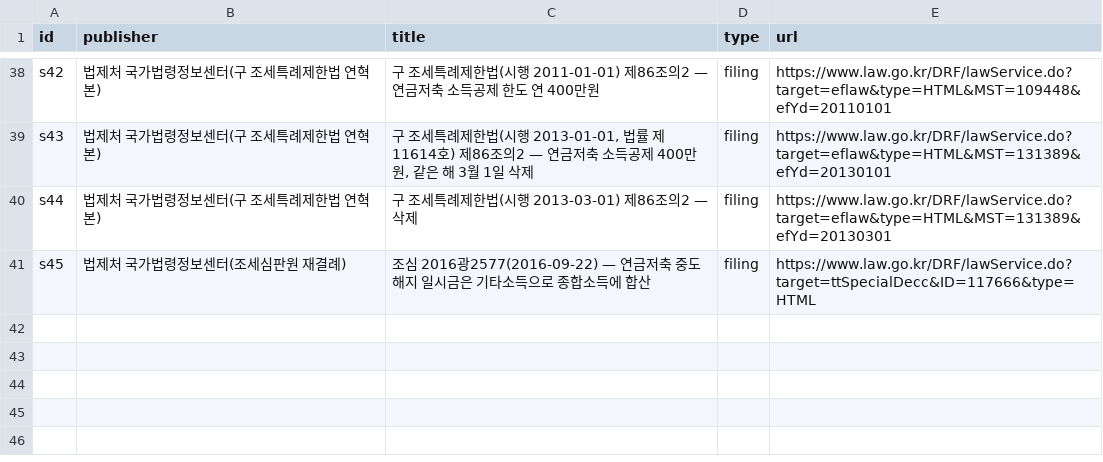
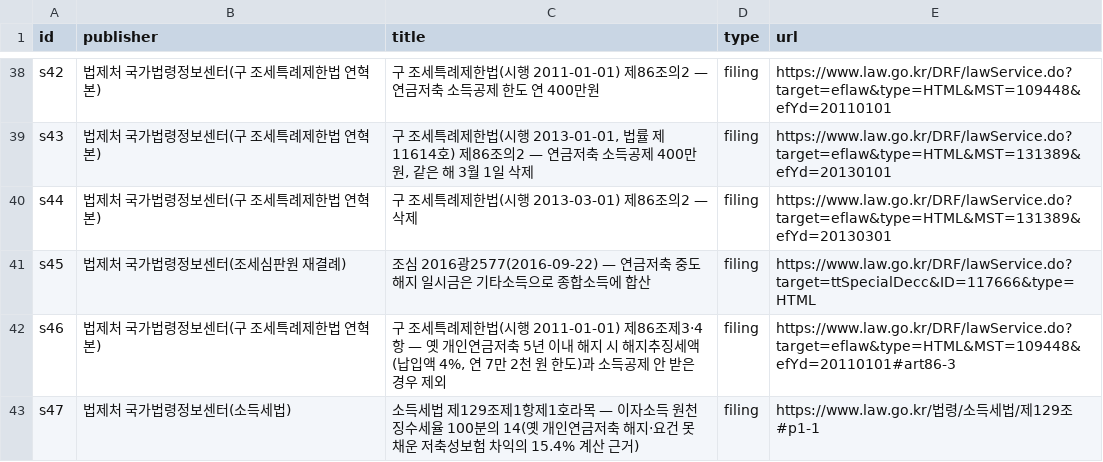
Before and after one commit to CertainAmount/finyul-data, a CSV file: data/personal-pension-saving-vs-pension-savings-vs-tax-free-annuity/sources.csv, drawn as a sheet; only a part is shown, gaps mark what is left out.

Commit message:
Sync: 146 articles, 66 figures, 274 tables, 28 calculators

```diff
--- a/data/personal-pension-saving-vs-pension-savings-vs-tax-free-annuity/sources.csv
+++ b/data/personal-pension-saving-vs-pension-savings-vs-tax-free-annuity/sources.csv
@@ -41 +41,3 @@ s44,법제처 국가법령정보센터(구 조세특례제한법 연혁본),구
 s45,법제처 국가법령정보센터(조세심판원 재결례),조심 2016광2577(2016-09-22) — 연금저축 중도해지 일시금은 기타소득으로 종합소득에 합산,filing,https://www.law.go.kr/DRF/lawService.do?target=ttSpecialDecc&ID=117666&type=HTML
+s46,법제처 국가법령정보센터(구 조세특례제한법 연혁본),"구 조세특례제한법(시행 2011-01-01) 제86조제3·4항 — 옛 개인연금저축 5년 이내 해지 시 해지추징세액(납입액 4%, 연 7만 2천 원 한도)과 소득공제 안 받은 경우 제외",filing,https://www.law.go.kr/DRF/lawService.do?target=eflaw&type=HTML&MST=109448&efYd=20110101#art86-3
+s47,법제처 국가법령정보센터(소득세법),소득세법 제129조제1항제1호라목 — 이자소득 원천징수세율 100분의 14(옛 개인연금저축 해지·요건 못 채운 저축성보험 차익의 15.4% 계산 근거),filing,https://www.law.go.kr/법령/소득세법/제129조#p1-1
```
Also changed, not shown: 4 other files.
